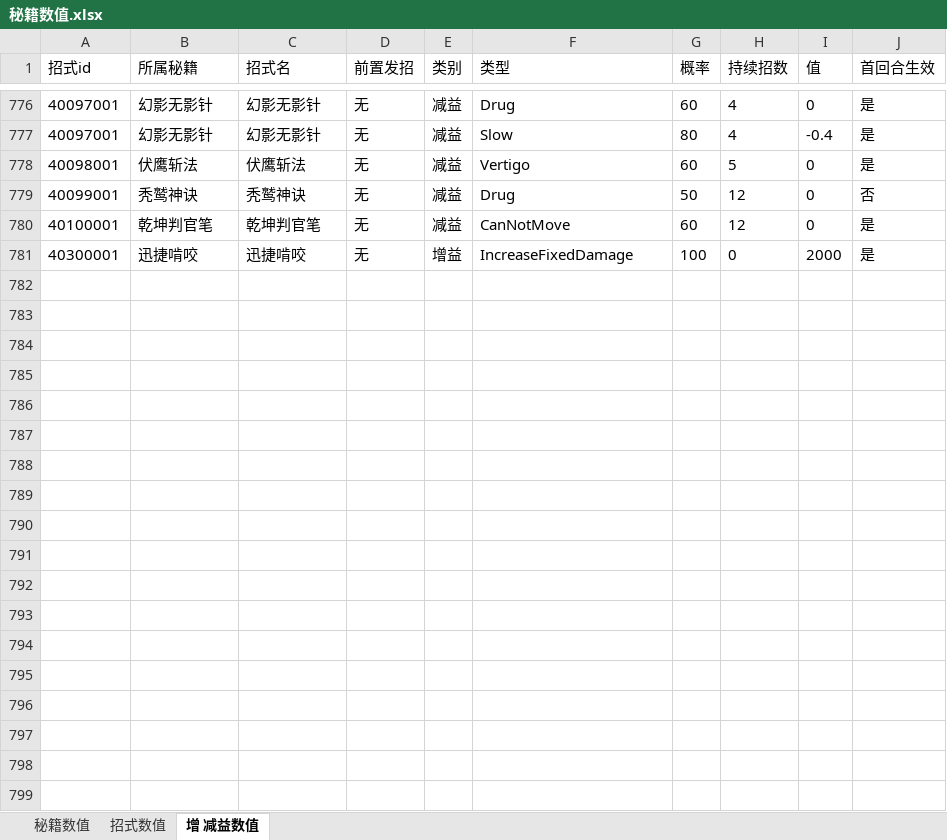
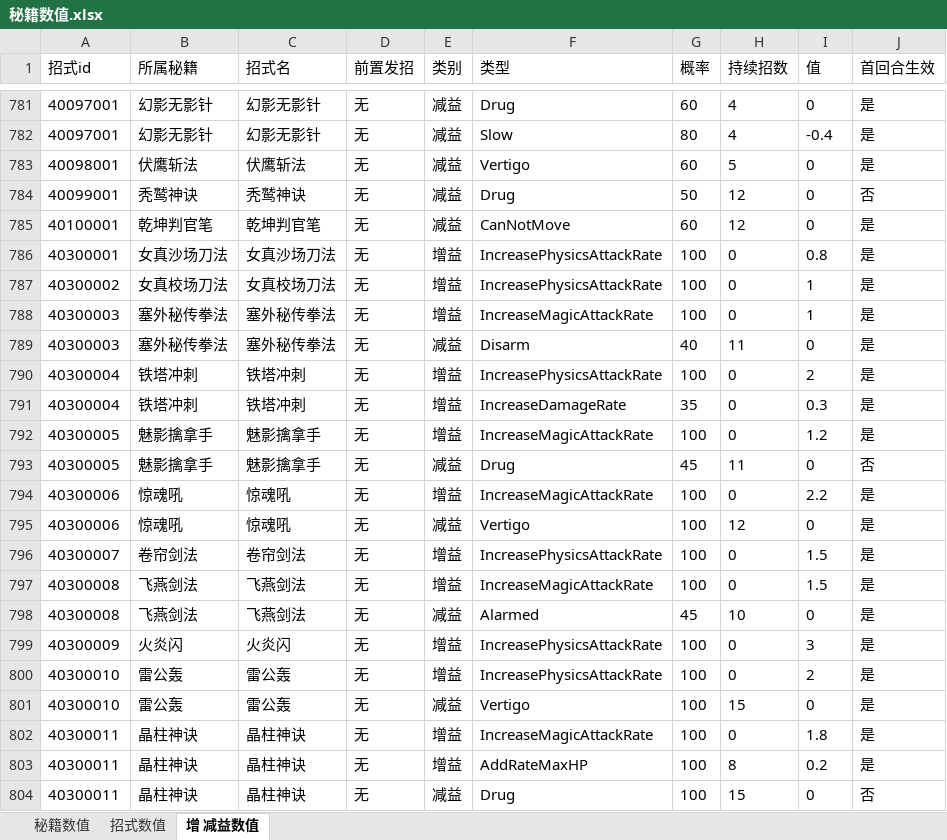
Before and after one commit to zhaoguo20002/MyWuXia, an Excel workbook: docs/秘籍数值.xlsx, sheet 增 减益数值, drawn as a sheet; only a part is shown, gaps mark what is left out; values as stored, in another font and other column widths than the file's, no borders; addresses are those after the commit; the diff covers the shown part only; the diff names each change by its address in the sheet, - before the commit and + after, or states it on an @@ line.

```diff
--- a/docs/秘籍数值.xlsx (sheet 增 减益数值)
+++ b/docs/秘籍数值.xlsx (sheet 增 减益数值)
-B786 (所属秘籍): 迅捷啃咬
+B786 (所属秘籍): 女真沙场刀法
-C786 (招式名): 迅捷啃咬
+C786 (招式名): 女真沙场刀法
-F786 (类型): IncreaseFixedDamage
+F786 (类型): IncreasePhysicsAttackRate
-I786 (值): 2000
+I786 (值): 0.8
+row 787: 40300002 | 女真校场刀法 | 女真校场刀法 | 无 | 增益 | IncreasePhysicsAttackRate | 100 | 0 | 1 | 是
+row 788: 40300003 | 塞外秘传拳法 | 塞外秘传拳法 | 无 | 增益 | IncreaseMagicAttackRate | 100 | 0 | 1 | 是
+row 789: 40300003 | 塞外秘传拳法 | 塞外秘传拳法 | 无 | 减益 | Disarm | 40 | 11 | 0 | 是
+row 790: 40300004 | 铁塔冲刺 | 铁塔冲刺 | 无 | 增益 | IncreasePhysicsAttackRate | 100 | 0 | 2 | 是
+row 791: 40300004 | 铁塔冲刺 | 铁塔冲刺 | 无 | 增益 | IncreaseDamageRate | 35 | 0 | 0.3 | 是
+row 792: 40300005 | 魅影擒拿手 | 魅影擒拿手 | 无 | 增益 | IncreaseMagicAttackRate | 100 | 0 | 1.2 | 是
+row 793: 40300005 | 魅影擒拿手 | 魅影擒拿手 | 无 | 减益 | Drug | 45 | 11 | 0 | 否
+row 794: 40300006 | 惊魂吼 | 惊魂吼 | 无 | 增益 | IncreaseMagicAttackRate | 100 | 0 | 2.2 | 是
+row 795: 40300006 | 惊魂吼 | 惊魂吼 | 无 | 减益 | Vertigo | 100 | 12 | 0 | 是
+row 796: 40300007 | 卷帘剑法 | 卷帘剑法 | 无 | 增益 | IncreasePhysicsAttackRate | 100 | 0 | 1.5 | 是
+row 797: 40300008 | 飞燕剑法 | 飞燕剑法 | 无 | 增益 | IncreaseMagicAttackRate | 100 | 0 | 1.5 | 是
+row 798: 40300008 | 飞燕剑法 | 飞燕剑法 | 无 | 减益 | Alarmed | 45 | 10 | 0 | 是
+row 799: 40300009 | 火炎闪 | 火炎闪 | 无 | 增益 | IncreasePhysicsAttackRate | 100 | 0 | 3 | 是
+row 800: 40300010 | 雷公轰 | 雷公轰 | 无 | 增益 | IncreasePhysicsAttackRate | 100 | 0 | 2 | 是
+row 801: 40300010 | 雷公轰 | 雷公轰 | 无 | 减益 | Vertigo | 100 | 15 | 0 | 是
+row 802: 40300011 | 晶柱神诀 | 晶柱神诀 | 无 | 增益 | IncreaseMagicAttackRate | 100 | 0 | 1.8 | 是
+row 803: 40300011 | 晶柱神诀 | 晶柱神诀 | 无 | 增益 | AddRateMaxHP | 100 | 8 | 0.2 | 是
+row 804: 40300011 | 晶柱神诀 | 晶柱神诀 | 无 | 减益 | Drug | 100 | 15 | 0 | 否
```
Also changed, not shown: 23 added rows and 1 edited cell elsewhere in this sheet, sheet 秘籍数值, sheet 招式数值, 18 other files.
